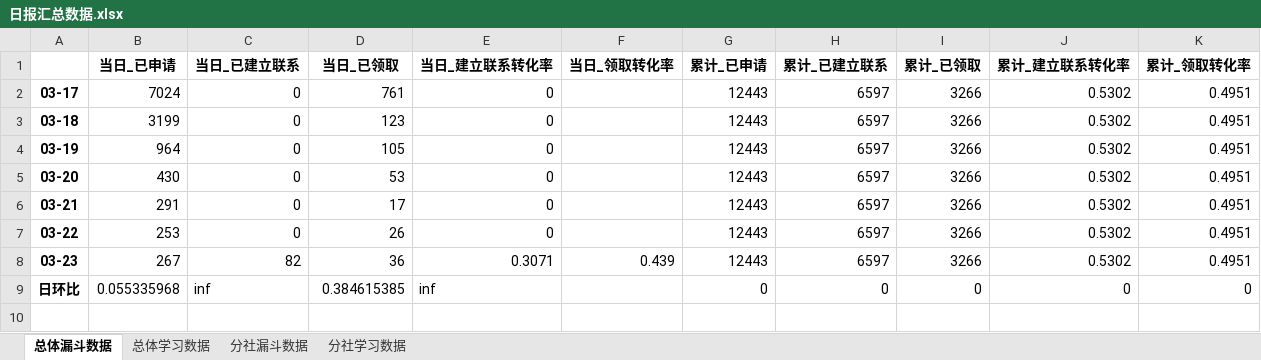
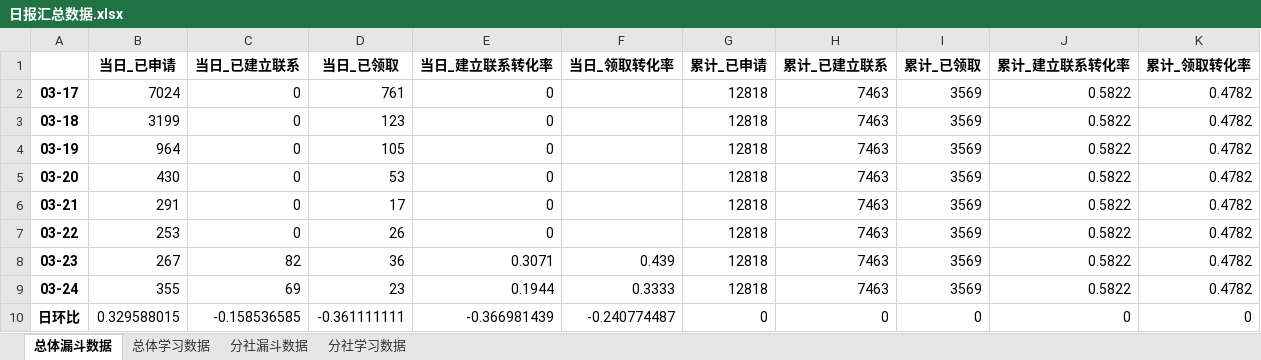
Before and after one commit to BestJoker/pandasDemo, an Excel workbook: data/日报汇总数据.xlsx, sheet 总体漏斗数据, drawn as a sheet; values as stored, in another font and other column widths than the file's, no borders; addresses are those after the commit; the diff names each change by its address in the sheet, - before the commit and + after, or states it on an @@ line.

```diff
--- a/data/日报汇总数据.xlsx (sheet 总体漏斗数据)
+++ b/data/日报汇总数据.xlsx (sheet 总体漏斗数据)
-G2:G8 (累计_已申请): 12443
+G2:G8 (累计_已申请): 12818
-H2:H8 (累计_已建立联系): 6597
+H2:H8 (累计_已建立联系): 7463
-I2:I8 (累计_已领取): 3266
+I2:I8 (累计_已领取): 3569
-J2:J8 (累计_建立联系转化率): 0.5302
+J2:J8 (累计_建立联系转化率): 0.5822
-K2:K8 (累计_领取转化率): 0.4951
+K2:K8 (累计_领取转化率): 0.4782
+row 9: 03-24 | 355 | 69 | 23 | 0.1944 | 0.3333 | 12818 | 7463 | 3569 | 0.5822 | 0.4782
-B10 (当日_已申请): 0.055335968
+B10 (当日_已申请): 0.329588015
-C10 (当日_已建立联系): inf
+C10 (当日_已建立联系): -0.158536585
-D10 (当日_已领取): 0.384615385
+D10 (当日_已领取): -0.361111111
-E10 (当日_建立联系转化率): inf
+E10 (当日_建立联系转化率): -0.366981439
-F10 (当日_领取转化率): (empty)
+F10 (当日_领取转化率): -0.240774487
```
Also changed, not shown: sheet 分社漏斗数据, sheet 分社学习数据, sheet 总体学习数据, data/学习数据.xlsx, data/日报历史数据/一亿送课活动日报看板-03-24.xlsx, 5 other files.
